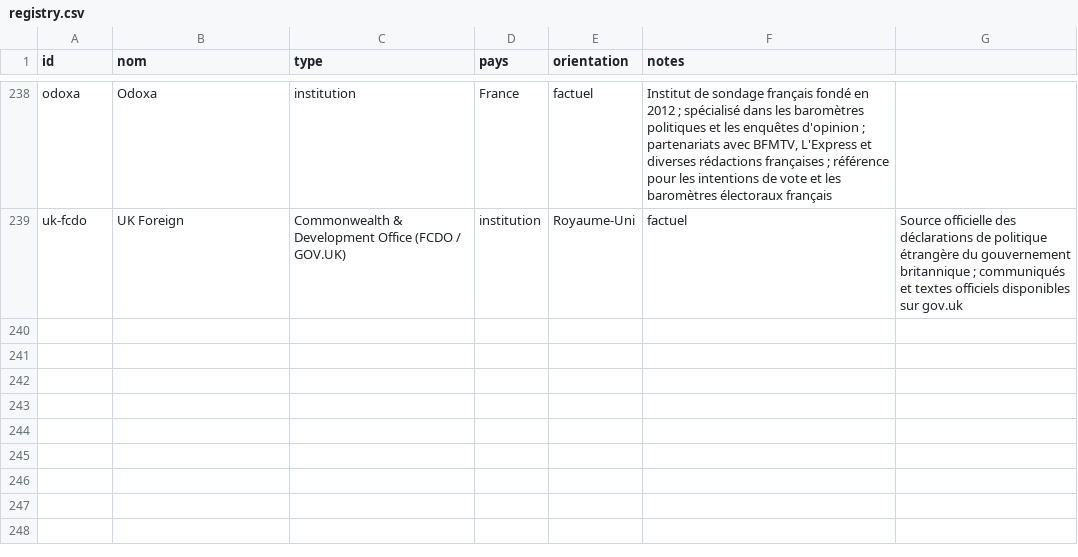
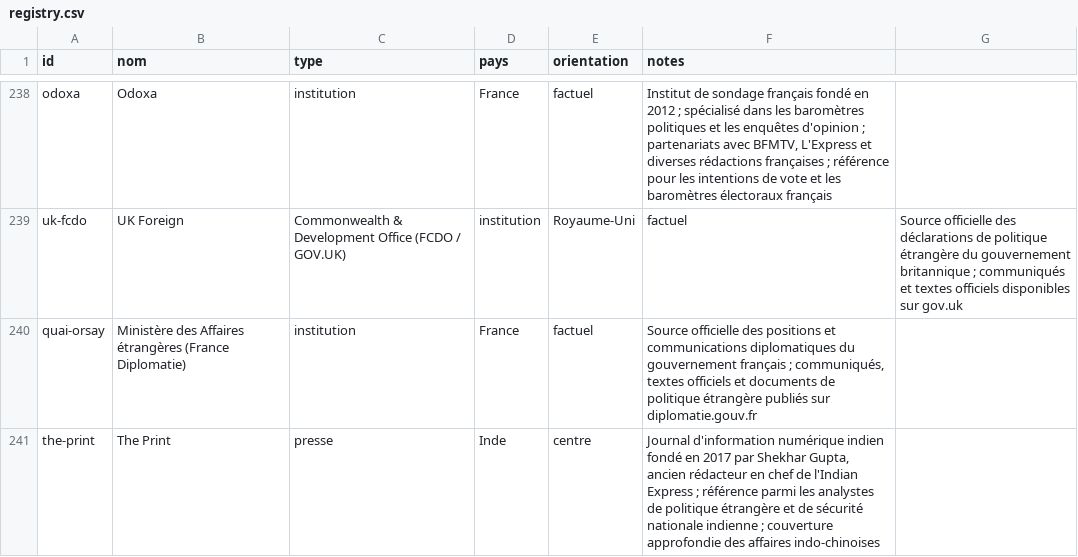
Before and after one commit to Kamaya22/geopolitique-quotidienne, a CSV file: data/registry.csv, drawn as a sheet; only a part is shown, gaps mark what is left out.

```diff
--- a/data/registry.csv
+++ b/data/registry.csv
@@ -239 +239,3 @@ odoxa,Odoxa,institution,France,factuel,"Institut de sondage français fondé en
 uk-fcdo,UK Foreign, Commonwealth & Development Office (FCDO / GOV.UK),institution,Royaume-Uni,factuel,"Source officielle des déclarations de politique étrangère du gouvernement britannique ; communiqués et textes officiels disponibles sur gov.uk"
+quai-orsay,Ministère des Affaires étrangères (France Diplomatie),institution,France,factuel,"Source officielle des positions et communications diplomatiques du gouvernement français ; communiqués, textes officiels et documents de politique étrangère publiés sur diplomatie.gouv.fr"
+the-print,The Print,presse,Inde,centre,"Journal d'information numérique indien fondé en 2017 par Shekhar Gupta, ancien rédacteur en chef de l'Indian Express ; référence parmi les analystes de politique étrangère et de sécurité nationale indienne ; couverture approfondie des affaires indo-chinoises"
```
Also changed, not shown: 3 other files.
